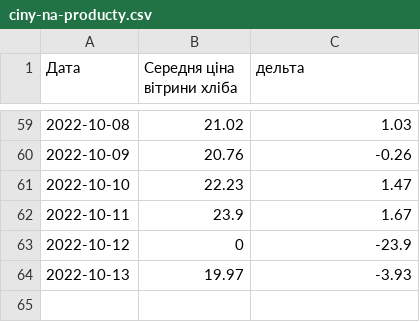
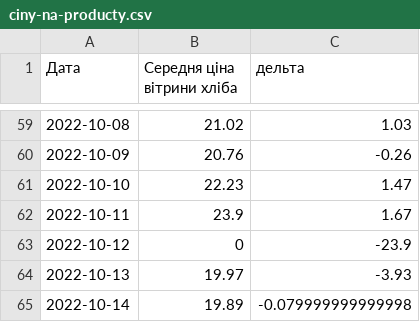
Before and after one commit to uadata/uadata, a CSV file: ciny-na-producty.csv, drawn as a sheet; only a part is shown, gaps mark what is left out.

```diff
--- a/ciny-na-producty.csv
+++ b/ciny-na-producty.csv
@@ -64 +64,2 @@
 2022-10-13,19.97,-3.93
+2022-10-14,19.89,-0.079999999999998
```
Also changed, not shown: ciny-na-producty/meals-price-kolbasa.csv, ciny-na-producty/meals-price-vino.csv, 35 other files.
